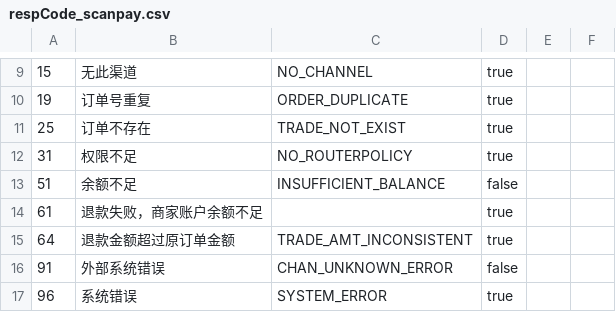
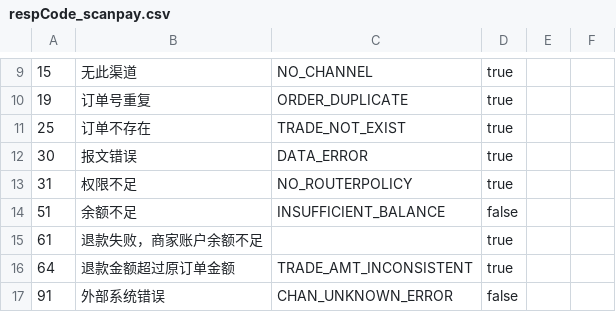
Before and after one commit to mamh-mixed/android-demos, a CSV file: data/respCode_scanpay.csv, drawn as a sheet; only a part is shown, gaps mark what is left out; the shorter side is filled out with more unchanged rows; the diff names each change by its address in the sheet, - before the commit and + after, or states it on an @@ line.

```diff
--- a/data/respCode_scanpay.csv
+++ b/data/respCode_scanpay.csv
+row 12: 30 | 报文错误 | DATA_ERROR | true
```
Also changed, not shown: 6 other files.
